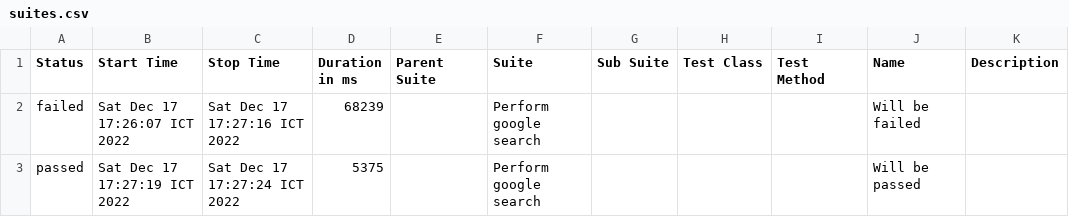
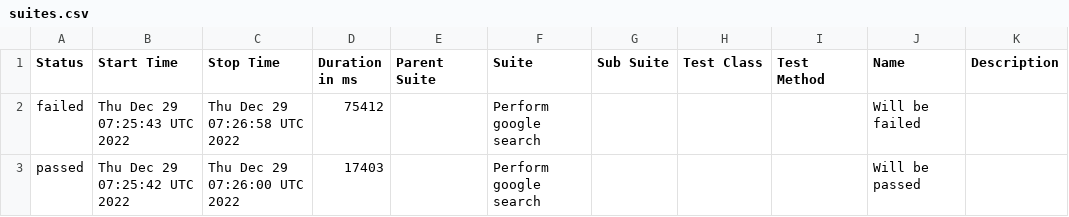
Before and after one commit to phattnguyen/techcon, a CSV file: data/suites.csv, drawn as a sheet.

```diff
--- a/data/suites.csv
+++ b/data/suites.csv
@@ -1,3 +1,3 @@
 "Status","Start Time","Stop Time","Duration in ms","Parent Suite","Suite","Sub Suite","Test Class","Test Method","Name","Description"
-"failed","Sat Dec 17 17:26:07 ICT 2022","Sat Dec 17 17:27:16 ICT 2022","68239","","Perform google search","","","","Will be failed",""
-"passed","Sat Dec 17 17:27:19 ICT 2022","Sat Dec 17 17:27:24 ICT 2022","5375","","Perform google search","","","","Will be passed",""
+"failed","Thu Dec 29 07:25:43 UTC 2022","Thu Dec 29 07:26:58 UTC 2022","75412","","Perform google search","","","","Will be failed",""
+"passed","Thu Dec 29 07:25:42 UTC 2022","Thu Dec 29 07:26:00 UTC 2022","17403","","Perform google search","","","","Will be passed",""
```
Also changed, not shown: 30 other files.
